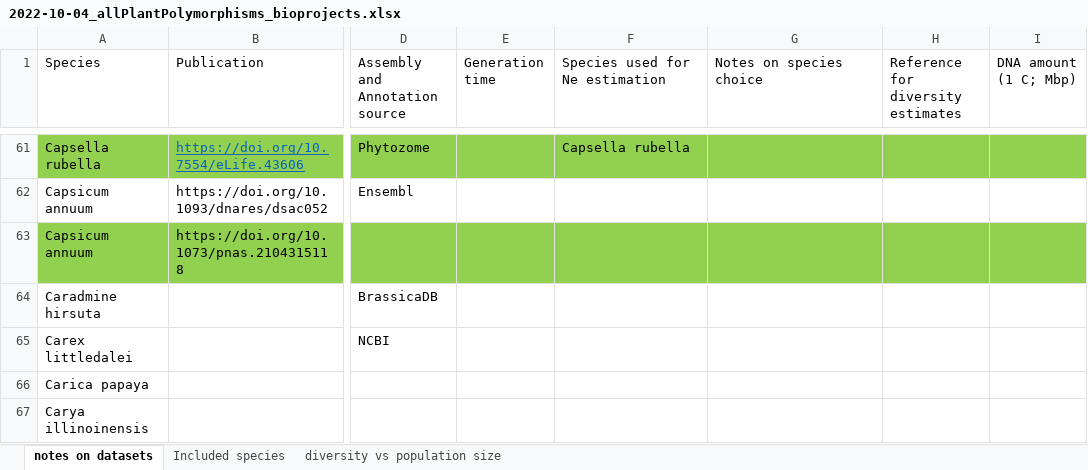
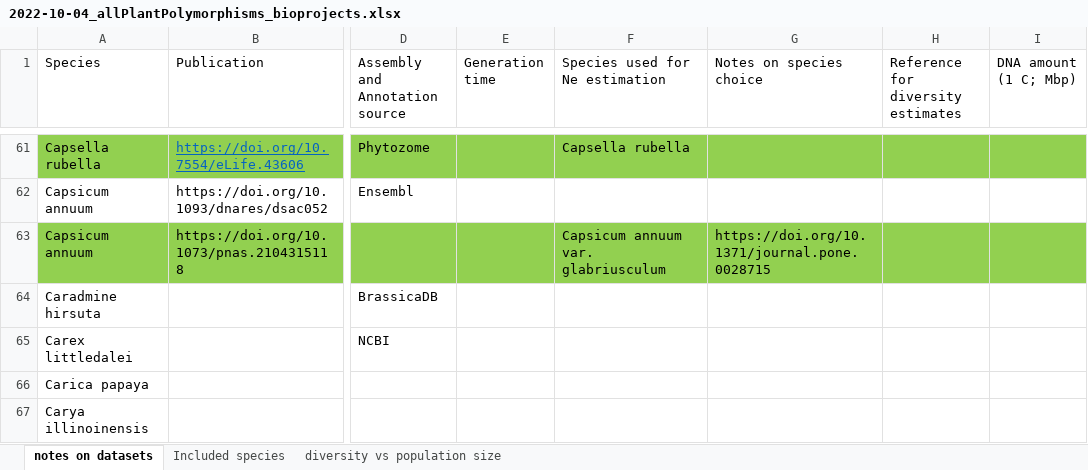
Before and after one commit to milesroberts-123/tajimasDacrossSpecies, an Excel workbook: doc/2022-10-04_allPlantPolymorphisms_bioprojects.xlsx, sheet notes on datasets, drawn as a sheet; only a part is shown, gaps mark what is left out; values as stored, in another font and other column widths than the file's, no borders; the diff covers the shown part only; the diff names each change by its address in the sheet, - before the commit and + after, or states it on an @@ line.

```diff
--- a/doc/2022-10-04_allPlantPolymorphisms_bioprojects.xlsx (sheet notes on datasets)
+++ b/doc/2022-10-04_allPlantPolymorphisms_bioprojects.xlsx (sheet notes on datasets)
-F63 (Species used for Ne estimation): (empty)
+F63 (Species used for Ne estimation): Capsicum annuum var. glabriusculum
-G63 (Notes on species choice): (empty)
+G63 (Notes on species choice): https://doi.org/10.1371/journal.pone.0028715
```
Also changed, not shown: 20 edited cells elsewhere in this sheet, 3 other files.
